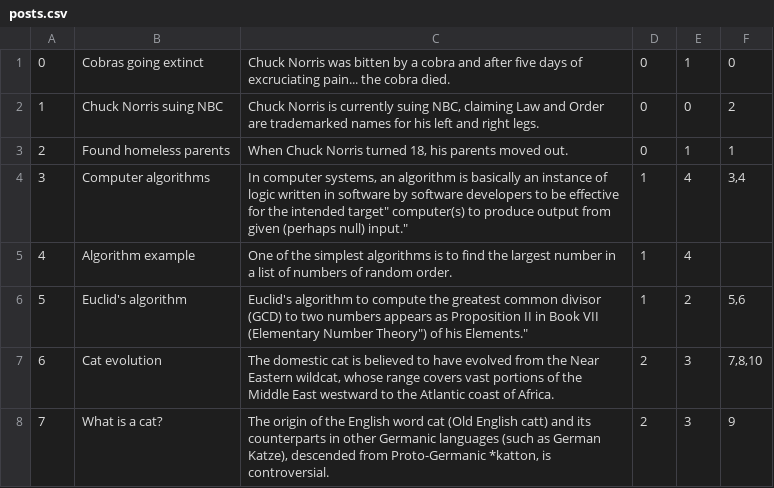
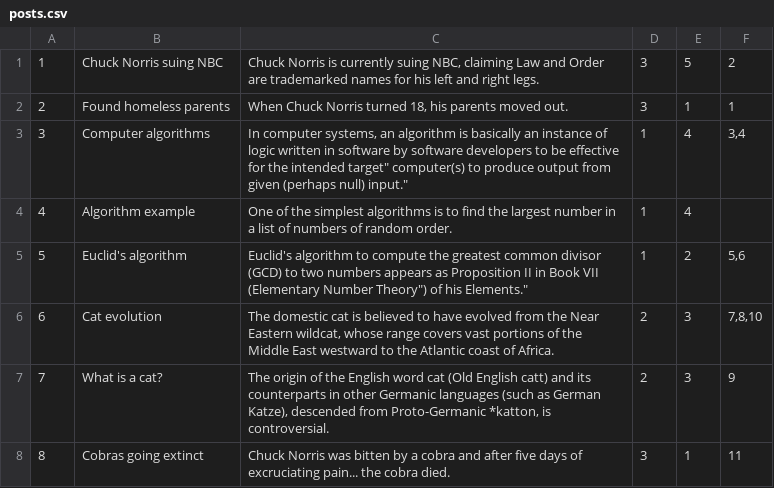
Before and after one commit to KnTeam/OOP_Basic_Workshop_Forum, a CSV file: data/posts.csv, drawn as a sheet.

Commit message:
Fix: Normalizing the tables (starting from 1 instead of 0)

```diff
--- a/data/posts.csv
+++ b/data/posts.csv
@@ -1,4 +1,3 @@
-0;Cobras going extinct;Chuck Norris was bitten by a cobra and after five days of excruciating pain... the cobra died.;0;1;0
-1;Chuck Norris suing NBC;Chuck Norris is currently suing NBC, claiming Law and Order are trademarked names for his left and right legs.;0;0;2
-2;Found homeless parents;When Chuck Norris turned 18, his parents moved out.;0;1;1
+1;Chuck Norris suing NBC;Chuck Norris is currently suing NBC, claiming Law and Order are trademarked names for his left and right legs.;3;5;2
+2;Found homeless parents;When Chuck Norris turned 18, his parents moved out.;3;1;1
 3;Computer algorithms;"In computer systems, an algorithm is basically an instance of logic written in software by software developers to be effective for the intended "target" computer(s) to produce output from given (perhaps null) input.";1;4;3,4
@@ -8 +7,2 @@
 7;What is a cat?;The origin of the English word cat (Old English catt) and its counterparts in other Germanic languages (such as German Katze), descended from Proto-Germanic *katton, is controversial.;2;3;9
+8;Cobras going extinct;Chuck Norris was bitten by a cobra and after five days of excruciating pain... the cobra died.;3;1;11
```
Also changed, not shown: data/replies.csv, 2 other files.
